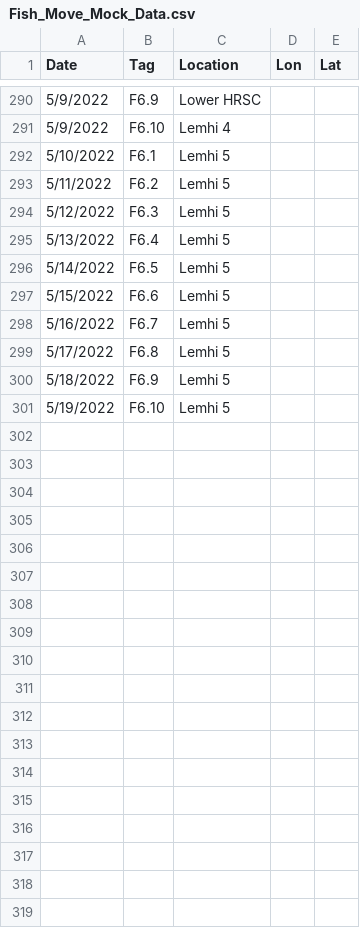
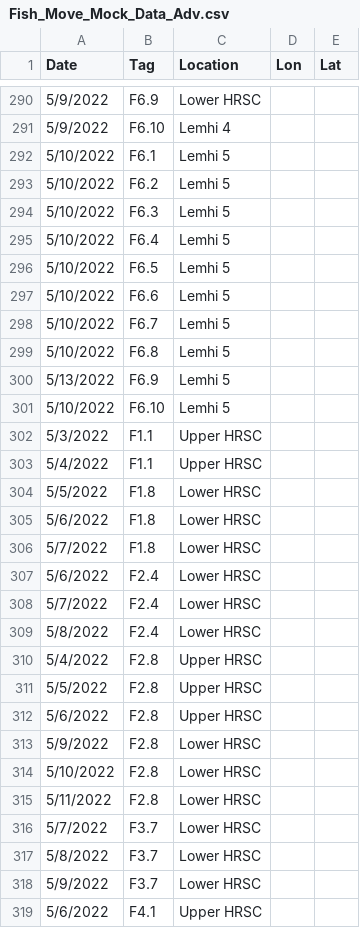
Before and after one commit to Mount-Hood-Environmental/Henrys_Reach, a CSV file: Data/Fish_Move_Mock_Data_Adv.csv (was Data/Fish_Move_Mock_Data.csv), drawn as a sheet; only a part is shown, gaps mark what is left out; the diff covers the shown part only.

Commit message:
Updated Mock Fish Movement Data

```diff
--- a/Data/Fish_Move_Mock_Data.csv
+++ b/Data/Fish_Move_Mock_Data_Adv.csv
@@ -292,10 +292,28 @@ Date,Tag,Location,Lon,Lat
 5/10/2022,F6.1,Lemhi 5,,
-5/11/2022,F6.2,Lemhi 5,,
-5/12/2022,F6.3,Lemhi 5,,
-5/13/2022,F6.4,Lemhi 5,,
-5/14/2022,F6.5,Lemhi 5,,
-5/15/2022,F6.6,Lemhi 5,,
-5/16/2022,F6.7,Lemhi 5,,
-5/17/2022,F6.8,Lemhi 5,,
-5/18/2022,F6.9,Lemhi 5,,
-5/19/2022,F6.10,Lemhi 5,,
+5/10/2022,F6.2,Lemhi 5,,
+5/10/2022,F6.3,Lemhi 5,,
+5/10/2022,F6.4,Lemhi 5,,
+5/10/2022,F6.5,Lemhi 5,,
+5/10/2022,F6.6,Lemhi 5,,
+5/10/2022,F6.7,Lemhi 5,,
+5/10/2022,F6.8,Lemhi 5,,
+5/13/2022,F6.9,Lemhi 5,,
+5/10/2022,F6.10,Lemhi 5,,
+5/3/2022,F1.1,Upper HRSC,,
+5/4/2022,F1.1,Upper HRSC,,
+5/5/2022,F1.8,Lower HRSC,,
+5/6/2022,F1.8,Lower HRSC,,
+5/7/2022,F1.8,Lower HRSC,,
+5/6/2022,F2.4,Lower HRSC,,
+5/7/2022,F2.4,Lower HRSC,,
+5/8/2022,F2.4,Lower HRSC,,
+5/4/2022,F2.8,Upper HRSC,,
+5/5/2022,F2.8,Upper HRSC,,
+5/6/2022,F2.8,Upper HRSC,,
+5/9/2022,F2.8,Lower HRSC,,
+5/10/2022,F2.8,Lower HRSC,,
+5/11/2022,F2.8,Lower HRSC,,
+5/7/2022,F3.7,Lower HRSC,,
+5/8/2022,F3.7,Lower HRSC,,
+5/9/2022,F3.7,Lower HRSC,,
+5/6/2022,F4.1,Upper HRSC,,
```
Also changed, not shown: 11 added rows and 19 edited cells elsewhere in this file.
